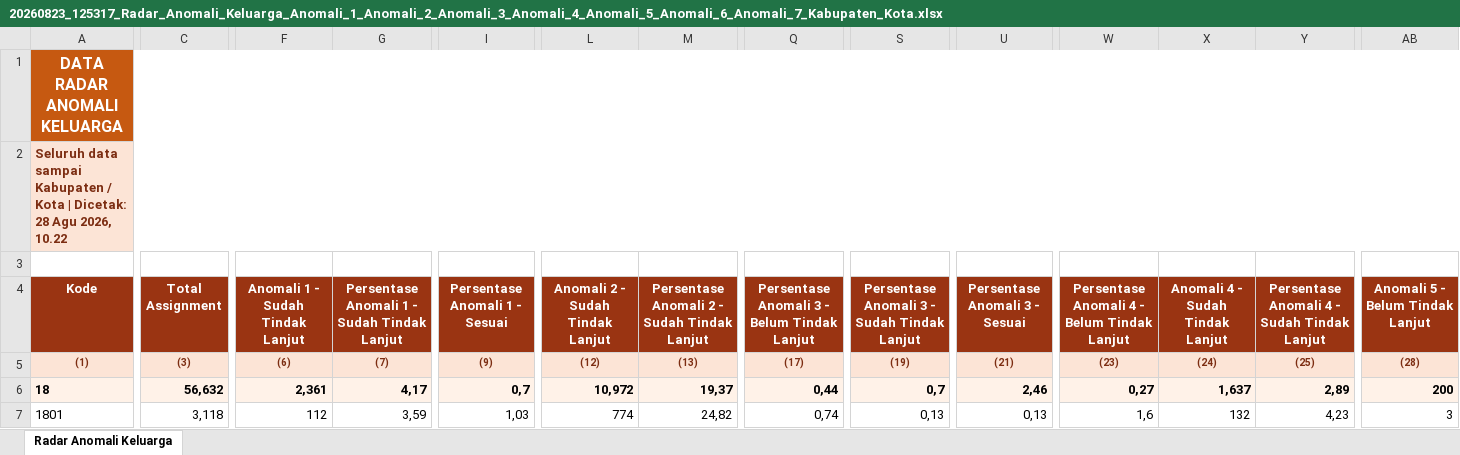
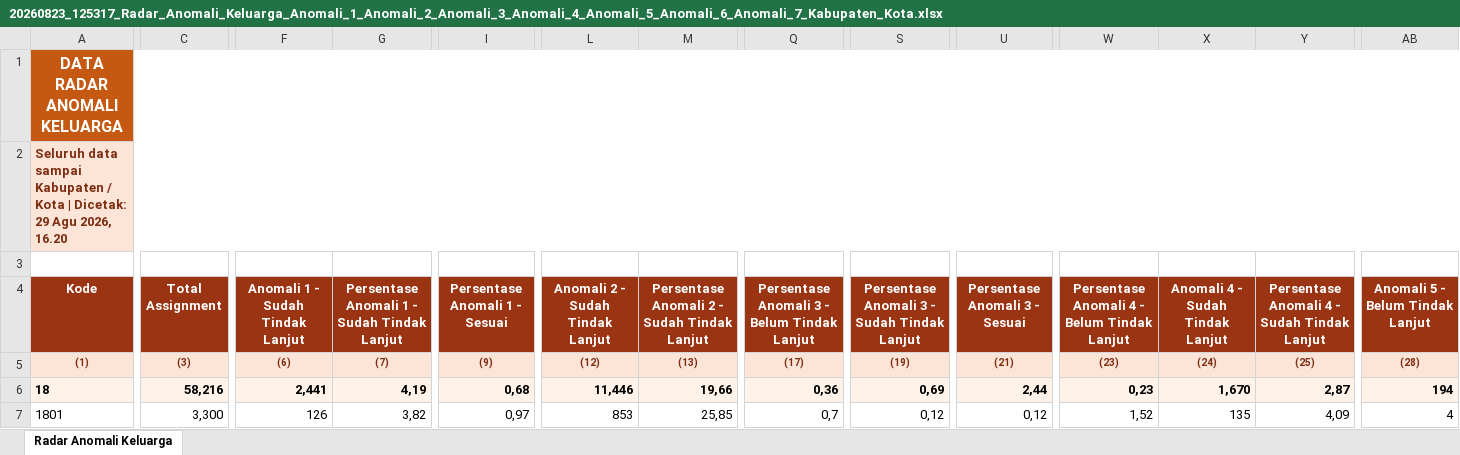
Before and after one commit to stathub1800/SE2026, an Excel workbook: data/20260823_125317_Radar_Anomali_Keluarga_Anomali_1_Anomali_2_Anomali_3_Anomali_4_Anomali_5_Anomali_6_Anomali_7_Kabupaten_Kota.xlsx, sheet Radar Anomali Keluarga, drawn as a sheet; only a part is shown, gaps mark what is left out; values as stored, in another font and other column widths than the file's, no borders; the diff covers the shown part only; the diff names each change by its address in the sheet, - before the commit and + after, or states it on an @@ line.

```diff
--- a/data/20260823_125317_Radar_Anomali_Keluarga_Anomali_1_Anomali_2_Anomali_3_Anomali_4_Anomali_5_Anomali_6_Anomali_7_Kabupaten_Kota.xlsx (sheet Radar Anomali Keluarga)
+++ b/data/20260823_125317_Radar_Anomali_Keluarga_Anomali_1_Anomali_2_Anomali_3_Anomali_4_Anomali_5_Anomali_6_Anomali_7_Kabupaten_Kota.xlsx (sheet Radar Anomali Keluarga)
-A2 (Kode): …| Dicetak: 28 Agu 2026, 10.22
+A2 (Kode): …| Dicetak: 29 Agu 2026, 16.20
-C6 (Total Assignment): 56,632
+C6 (Total Assignment): 58,216
-F6 (Anomali 1 - Sudah Tindak Lanjut): 2,361
+F6 (Anomali 1 - Sudah Tindak Lanjut): 2,441
-G6: 4,17
+G6: 4,19
-I6 (Persentase Anomali 1 - Sesuai): 0,7
+I6 (Persentase Anomali 1 - Sesuai): 0,68
-L6 (Anomali 2 - Sudah Tindak Lanjut): 10,972
+L6 (Anomali 2 - Sudah Tindak Lanjut): 11,446
-M6: 19,37
+M6: 19,66
-Q6: 0,44
+Q6: 0,36
-S6: 0,7
+S6: 0,69
-U6 (Persentase Anomali 3 - Sesuai): 2,46
+U6 (Persentase Anomali 3 - Sesuai): 2,44
-W6: 0,27
+W6: 0,23
-X6 (Anomali 4 - Sudah Tindak Lanjut): 1,637
+X6 (Anomali 4 - Sudah Tindak Lanjut): 1,670
-Y6: 2,89
+Y6: 2,87
-AB6 (Anomali 5 - Belum Tindak Lanjut): 200
+AB6 (Anomali 5 - Belum Tindak Lanjut): 194
-C7 (Total Assignment): 3,118
+C7 (Total Assignment): 3,300
-F7 (Anomali 1 - Sudah Tindak Lanjut): 112
+F7 (Anomali 1 - Sudah Tindak Lanjut): 126
-G7: 3,59
+G7: 3,82
-I7 (Persentase Anomali 1 - Sesuai): 1,03
+I7 (Persentase Anomali 1 - Sesuai): 0,97
-L7 (Anomali 2 - Sudah Tindak Lanjut): 774
+L7 (Anomali 2 - Sudah Tindak Lanjut): 853
-M7: 24,82
+M7: 25,85
-Q7: 0,74
+Q7: 0,7
-S7: 0,13
+S7: 0,12
-U7 (Persentase Anomali 3 - Sesuai): 0,13
+U7 (Persentase Anomali 3 - Sesuai): 0,12
-W7: 1,6
+W7: 1,52
-X7 (Anomali 4 - Sudah Tindak Lanjut): 132
+X7 (Anomali 4 - Sudah Tindak Lanjut): 135
-Y7: 4,23
+Y7: 4,09
-AB7 (Anomali 5 - Belum Tindak Lanjut): 3
+AB7 (Anomali 5 - Belum Tindak Lanjut): 4
```
Also changed, not shown: 1 added row, 1 removed row and 274 edited cells elsewhere in this sheet, data/20260823_125259_Radar_Anomali_Usaha_Anomali_1_Anomali_2_Anomali_3_Anomali_4_Anomali_5_Anomali_6_Anomali_7_Anomali_8_Kabupaten_Kota.xlsx, data/Export_Monitoring_SLS_Kabupaten_Kota.xlsx, 3 other files.
